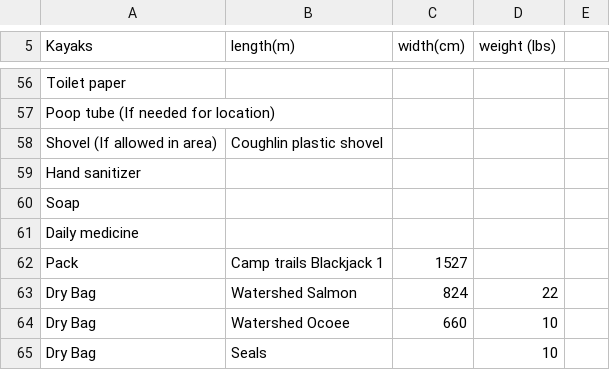
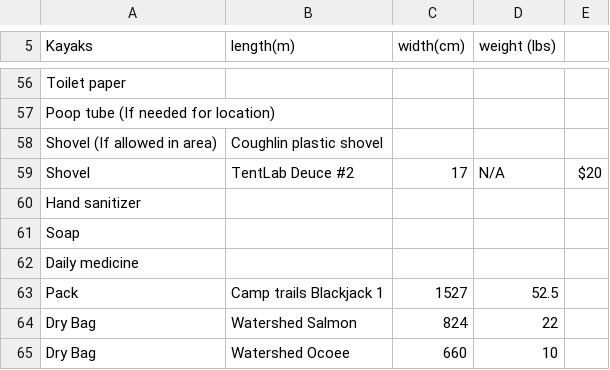
Before and after one commit to Otto-G/Camping-Backpacking, a CSV file: Camping.csv, drawn as a sheet; only a part is shown, gaps mark what is left out; the shorter side is filled out with more unchanged rows.

Commit message:
Adding backpack volume and poop shovel

```diff
--- a/Camping.csv
+++ b/Camping.csv
@@ -58,2 +58,3 @@ Poop tube (If needed for location),,,,
 Shovel (If allowed in area),Coughlin plastic shovel,,,
+Shovel,TentLab Deuce #2,17,N/A,$20
 Hand sanitizer,,,,
@@ -61,3 +62,3 @@ Soap,,,,
 Daily medicine,,,,
-Pack,Camp trails Blackjack 1,1527,,
+Pack,Camp trails Blackjack 1,1527,52.5,
 Dry Bag,Watershed Salmon,824,22,
```
